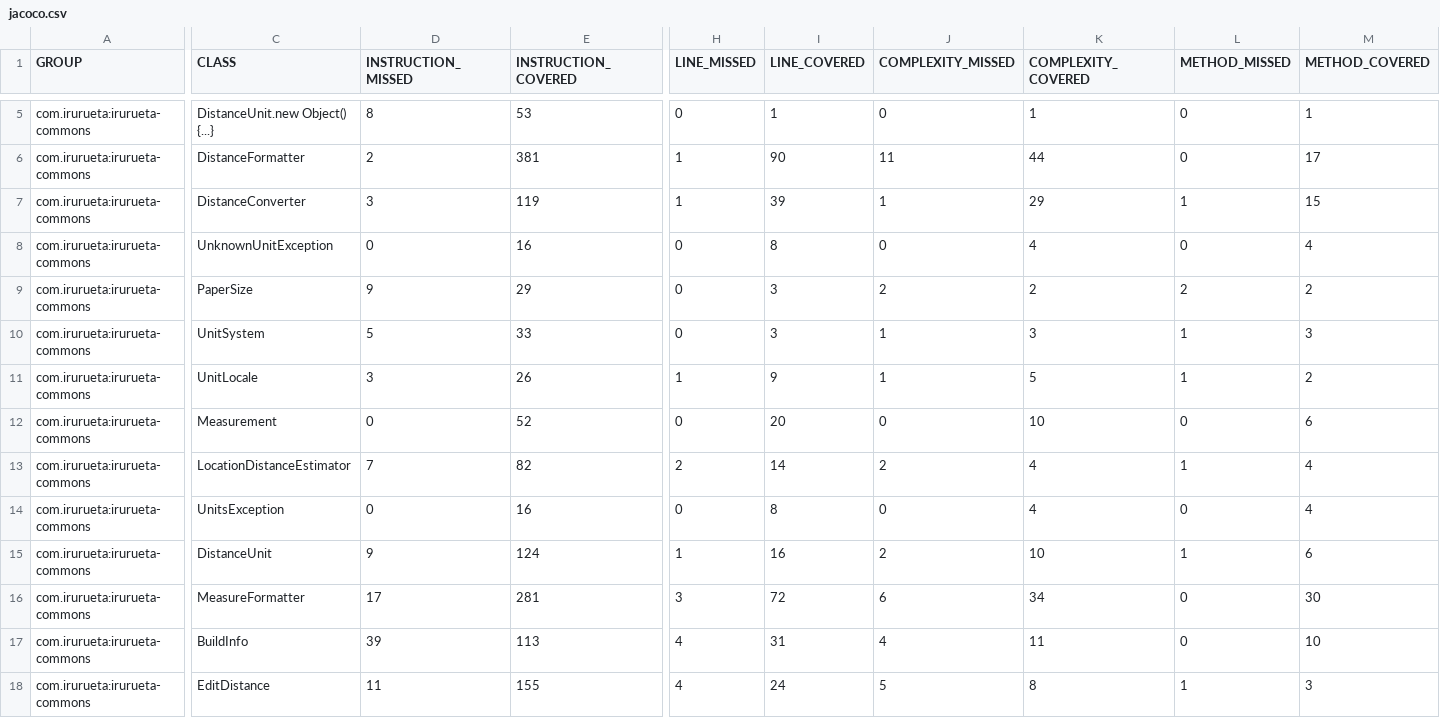
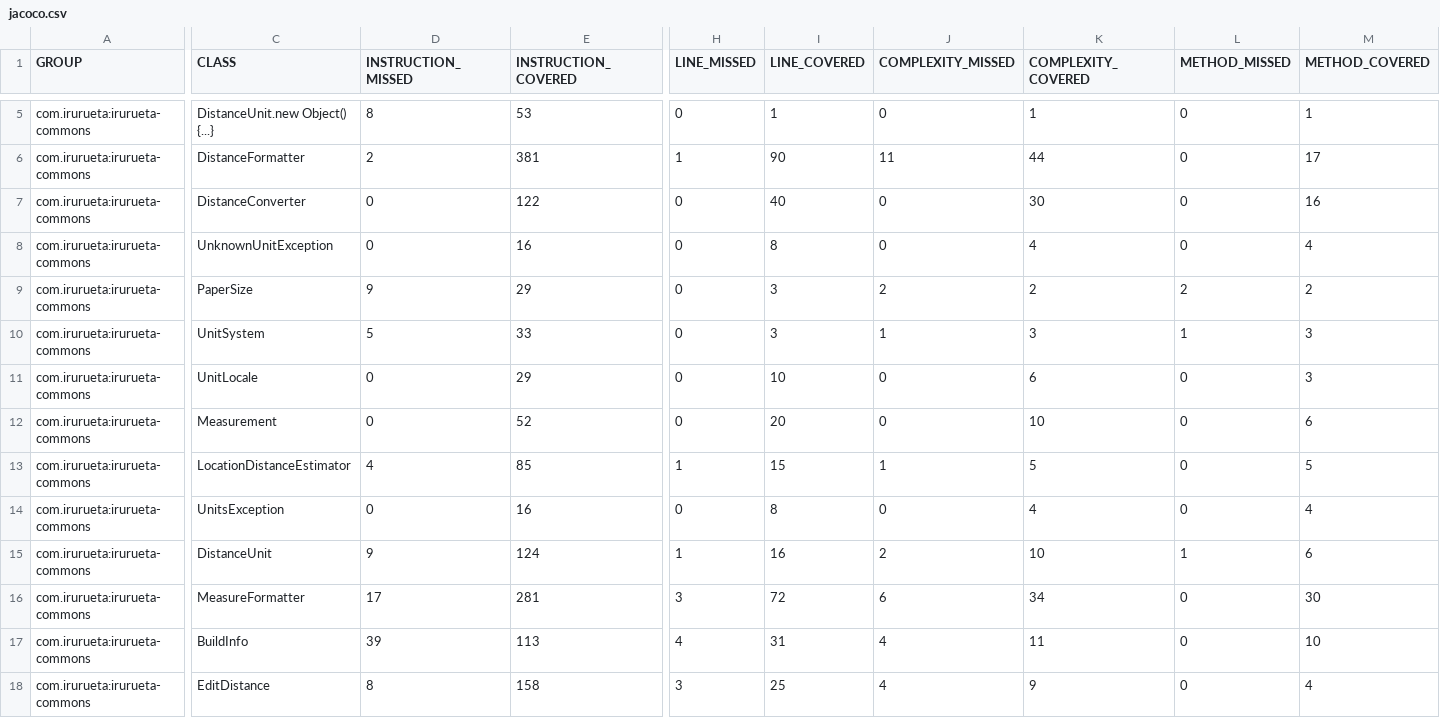
Before and after one commit to albertoirurueta/irurueta-commons, a CSV file: jacoco/jacoco.csv, drawn as a sheet; only a part is shown, gaps mark what is left out; the diff covers the shown part only; the diff names each change by its address in the sheet, - before the commit and + after, or states it on an @@ line.

```diff
--- a/jacoco/jacoco.csv
+++ b/jacoco/jacoco.csv
-D7 (INSTRUCTION_MISSED): 3
+D7 (INSTRUCTION_MISSED): 0
-E7 (INSTRUCTION_COVERED): 119
+E7 (INSTRUCTION_COVERED): 122
-H7 (LINE_MISSED): 1
+H7 (LINE_MISSED): 0
-I7 (LINE_COVERED): 39
+I7 (LINE_COVERED): 40
-J7 (COMPLEXITY_MISSED): 1
+J7 (COMPLEXITY_MISSED): 0
-K7 (COMPLEXITY_COVERED): 29
+K7 (COMPLEXITY_COVERED): 30
-L7 (METHOD_MISSED): 1
+L7 (METHOD_MISSED): 0
-M7 (METHOD_COVERED): 15
+M7 (METHOD_COVERED): 16
-D11 (INSTRUCTION_MISSED): 3
+D11 (INSTRUCTION_MISSED): 0
-E11 (INSTRUCTION_COVERED): 26
+E11 (INSTRUCTION_COVERED): 29
-H11 (LINE_MISSED): 1
+H11 (LINE_MISSED): 0
-I11 (LINE_COVERED): 9
+I11 (LINE_COVERED): 10
-J11 (COMPLEXITY_MISSED): 1
+J11 (COMPLEXITY_MISSED): 0
-K11 (COMPLEXITY_COVERED): 5
+K11 (COMPLEXITY_COVERED): 6
-L11 (METHOD_MISSED): 1
+L11 (METHOD_MISSED): 0
-M11 (METHOD_COVERED): 2
+M11 (METHOD_COVERED): 3
-D13 (INSTRUCTION_MISSED): 7
+D13 (INSTRUCTION_MISSED): 4
-E13 (INSTRUCTION_COVERED): 82
+E13 (INSTRUCTION_COVERED): 85
-H13 (LINE_MISSED): 2
+H13 (LINE_MISSED): 1
-I13 (LINE_COVERED): 14
+I13 (LINE_COVERED): 15
-J13 (COMPLEXITY_MISSED): 2
+J13 (COMPLEXITY_MISSED): 1
-K13 (COMPLEXITY_COVERED): 4
+K13 (COMPLEXITY_COVERED): 5
-L13 (METHOD_MISSED): 1
+L13 (METHOD_MISSED): 0
-M13 (METHOD_COVERED): 4
+M13 (METHOD_COVERED): 5
-D18 (INSTRUCTION_MISSED): 11
+D18 (INSTRUCTION_MISSED): 8
-E18 (INSTRUCTION_COVERED): 155
+E18 (INSTRUCTION_COVERED): 158
-H18 (LINE_MISSED): 4
+H18 (LINE_MISSED): 3
-I18 (LINE_COVERED): 24
+I18 (LINE_COVERED): 25
-J18 (COMPLEXITY_MISSED): 5
+J18 (COMPLEXITY_MISSED): 4
-K18 (COMPLEXITY_COVERED): 8
+K18 (COMPLEXITY_COVERED): 9
-L18 (METHOD_MISSED): 1
+L18 (METHOD_MISSED): 0
-M18 (METHOD_COVERED): 3
+M18 (METHOD_COVERED): 4
```
Also changed, not shown: 32 edited cells elsewhere in this file, 49 other files.
